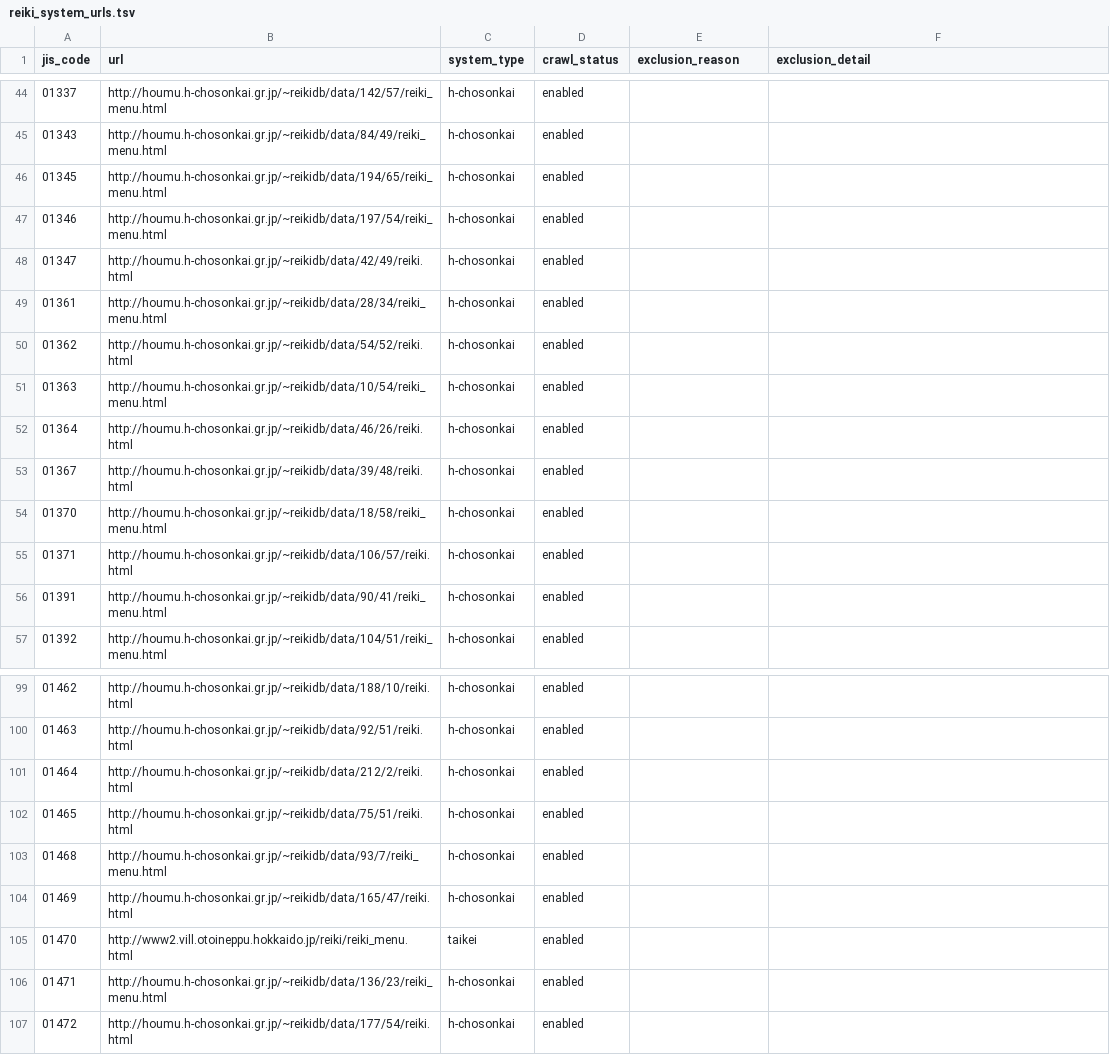
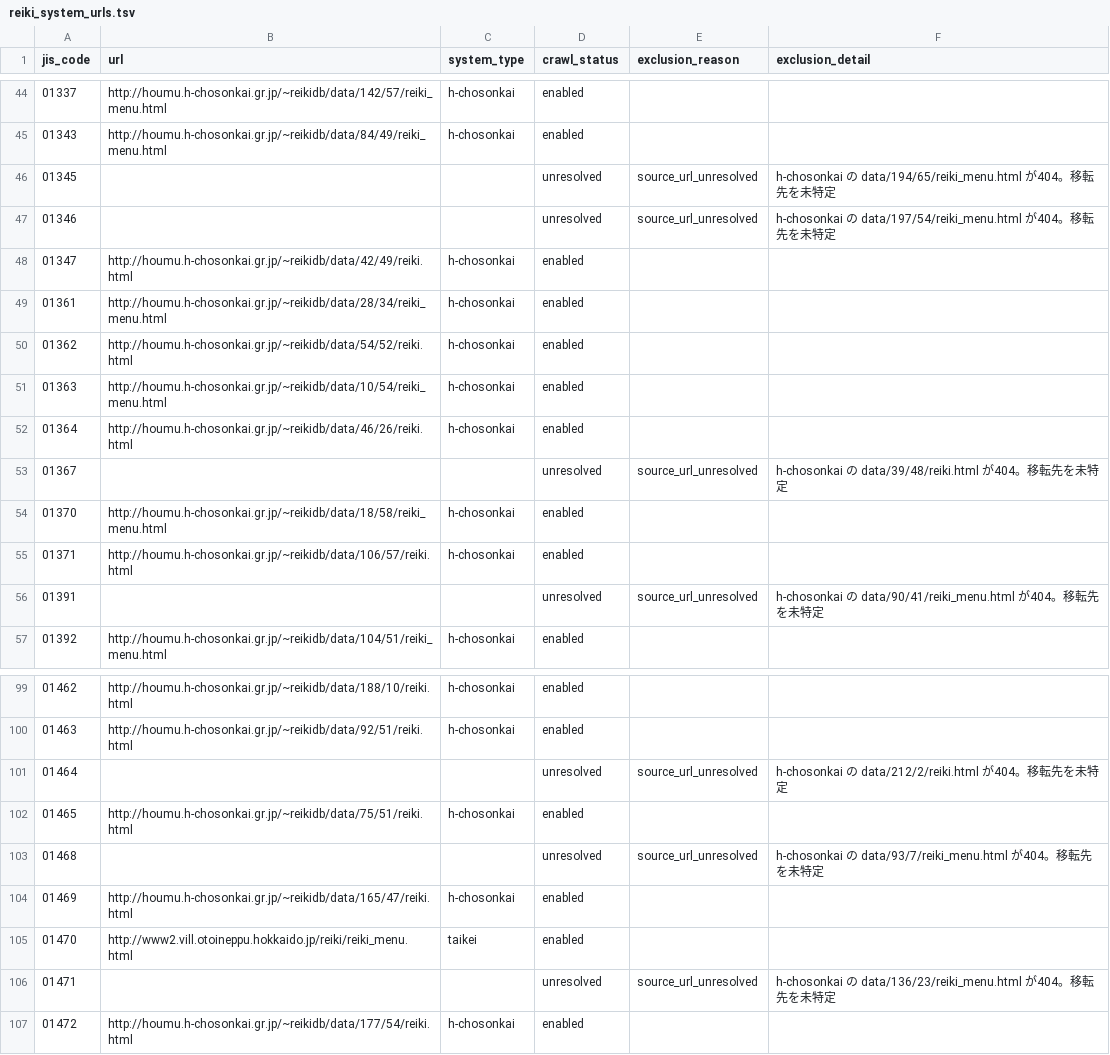
Before and after one commit to mimidesunya/miyabe-tools, a TSV file: data/municipalities/reiki_system_urls.tsv, drawn as a sheet; only a part is shown, gaps mark what is left out; the diff covers the shown part only.

```diff
--- a/data/municipalities/reiki_system_urls.tsv
+++ b/data/municipalities/reiki_system_urls.tsv
@@ -45,4 +45,4 @@ jis_code	url	system_type	crawl_status	exclusion_reason	exclusion_detail
 01343	http://houmu.h-chosonkai.gr.jp/~reikidb/data/84/49/reiki_menu.html	h-chosonkai	enabled		
-01345	http://houmu.h-chosonkai.gr.jp/~reikidb/data/194/65/reiki_menu.html	h-chosonkai	enabled		
-01346	http://houmu.h-chosonkai.gr.jp/~reikidb/data/197/54/reiki_menu.html	h-chosonkai	enabled		
+01345			unresolved	source_url_unresolved	h-chosonkai の data/194/65/reiki_menu.html が404。移転先を未特定
+01346			unresolved	source_url_unresolved	h-chosonkai の data/197/54/reiki_menu.html が404。移転先を未特定
 01347	http://houmu.h-chosonkai.gr.jp/~reikidb/data/42/49/reiki.html	h-chosonkai	enabled		
@@ -52,6 +52,6 @@ jis_code	url	system_type	crawl_status	exclusion_reason	exclusion_detail
 01364	http://houmu.h-chosonkai.gr.jp/~reikidb/data/46/26/reiki.html	h-chosonkai	enabled		
-01367	http://houmu.h-chosonkai.gr.jp/~reikidb/data/39/48/reiki.html	h-chosonkai	enabled		
+01367			unresolved	source_url_unresolved	h-chosonkai の data/39/48/reiki.html が404。移転先を未特定
 01370	http://houmu.h-chosonkai.gr.jp/~reikidb/data/18/58/reiki_menu.html	h-chosonkai	enabled		
 01371	http://houmu.h-chosonkai.gr.jp/~reikidb/data/106/57/reiki.html	h-chosonkai	enabled		
-01391	http://houmu.h-chosonkai.gr.jp/~reikidb/data/90/41/reiki_menu.html	h-chosonkai	enabled		
+01391			unresolved	source_url_unresolved	h-chosonkai の data/90/41/reiki_menu.html が404。移転先を未特定
 01392	http://houmu.h-chosonkai.gr.jp/~reikidb/data/104/51/reiki_menu.html	h-chosonkai	enabled		
@@ -100,8 +100,8 @@ jis_code	url	system_type	crawl_status	exclusion_reason	exclusion_detail
 01463	http://houmu.h-chosonkai.gr.jp/~reikidb/data/92/51/reiki.html	h-chosonkai	enabled		
-01464	http://houmu.h-chosonkai.gr.jp/~reikidb/data/212/2/reiki.html	h-chosonkai	enabled		
+01464			unresolved	source_url_unresolved	h-chosonkai の data/212/2/reiki.html が404。移転先を未特定
 01465	http://houmu.h-chosonkai.gr.jp/~reikidb/data/75/51/reiki.html	h-chosonkai	enabled		
-01468	http://houmu.h-chosonkai.gr.jp/~reikidb/data/93/7/reiki_menu.html	h-chosonkai	enabled		
+01468			unresolved	source_url_unresolved	h-chosonkai の data/93/7/reiki_menu.html が404。移転先を未特定
 01469	http://houmu.h-chosonkai.gr.jp/~reikidb/data/165/47/reiki.html	h-chosonkai	enabled		
 01470	http://www2.vill.otoineppu.hokkaido.jp/reiki/reiki_menu.html	taikei	enabled		
-01471	http://houmu.h-chosonkai.gr.jp/~reikidb/data/136/23/reiki_menu.html	h-chosonkai	enabled		
+01471			unresolved	source_url_unresolved	h-chosonkai の data/136/23/reiki_menu.html が404。移転先を未特定
 01472	http://houmu.h-chosonkai.gr.jp/~reikidb/data/177/54/reiki.html	h-chosonkai	enabled		
```
Also changed, not shown: 25 edited cells elsewhere in this file.
